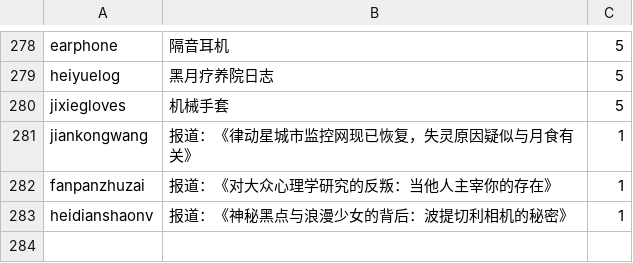
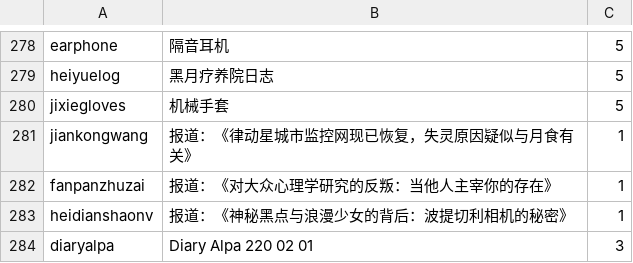
Before and after one commit to Sczr0/Next-Phi-Backend, a TSV file: info/collection.tsv, drawn as a sheet; only a part is shown, gaps mark what is left out.

```diff
--- a/info/collection.tsv
+++ b/info/collection.tsv
@@ -283 +283,2 @@ fanpanzhuzai	报道：《对大众心理学研究的反叛：当他人主宰你
 heidianshaonv	报道：《神秘黑点与浪漫少女的背后：波提切利相机的秘密》	1
+diaryalpa	Diary Alpa 220 02 01	3
```
Also changed, not shown: info/difficulty.csv, info/info.csv, 1 other file.
